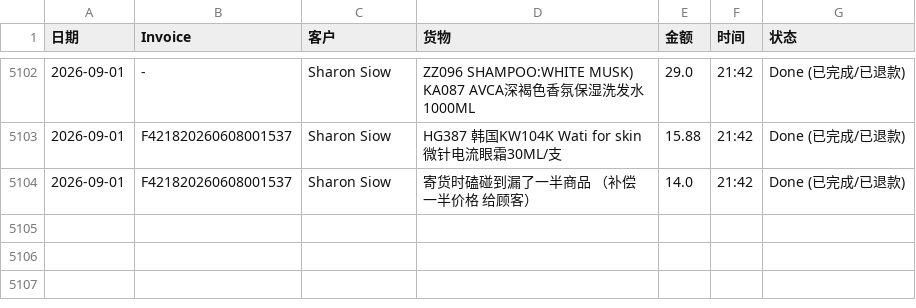
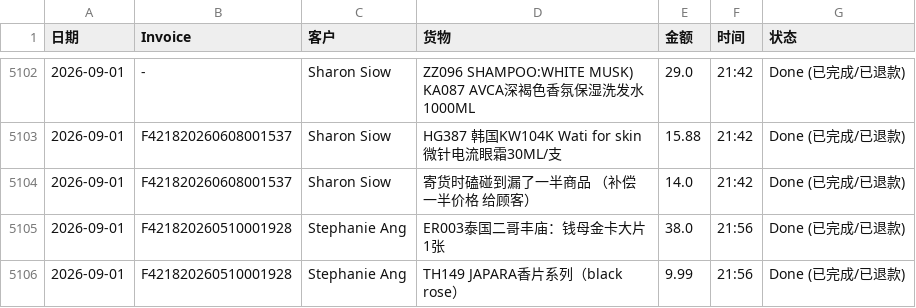
Before and after one commit to dionwong992/my-refund-app, a CSV file: data.csv, drawn as a sheet; only a part is shown, gaps mark what is left out.

Commit message:
Update F421820260510001928 by XiuXiu System

```diff
--- a/data.csv
+++ b/data.csv
@@ -5104 +5104,3 @@
 2026-09-01,F421820260608001537,Sharon Siow,寄货时磕碰到漏了一半商品 （补偿 一半价格 给顾客）,14.0,21:42,Done (已完成/已退款)
+2026-09-01,F421820260510001928,Stephanie Ang,ER003泰国二哥丰庙：钱母金卡大片 1张,38.0,21:56,Done (已完成/已退款)
+2026-09-01,F421820260510001928,Stephanie Ang,TH149 JAPARA香片系列（black rose）,9.99,21:56,Done (已完成/已退款)
```
